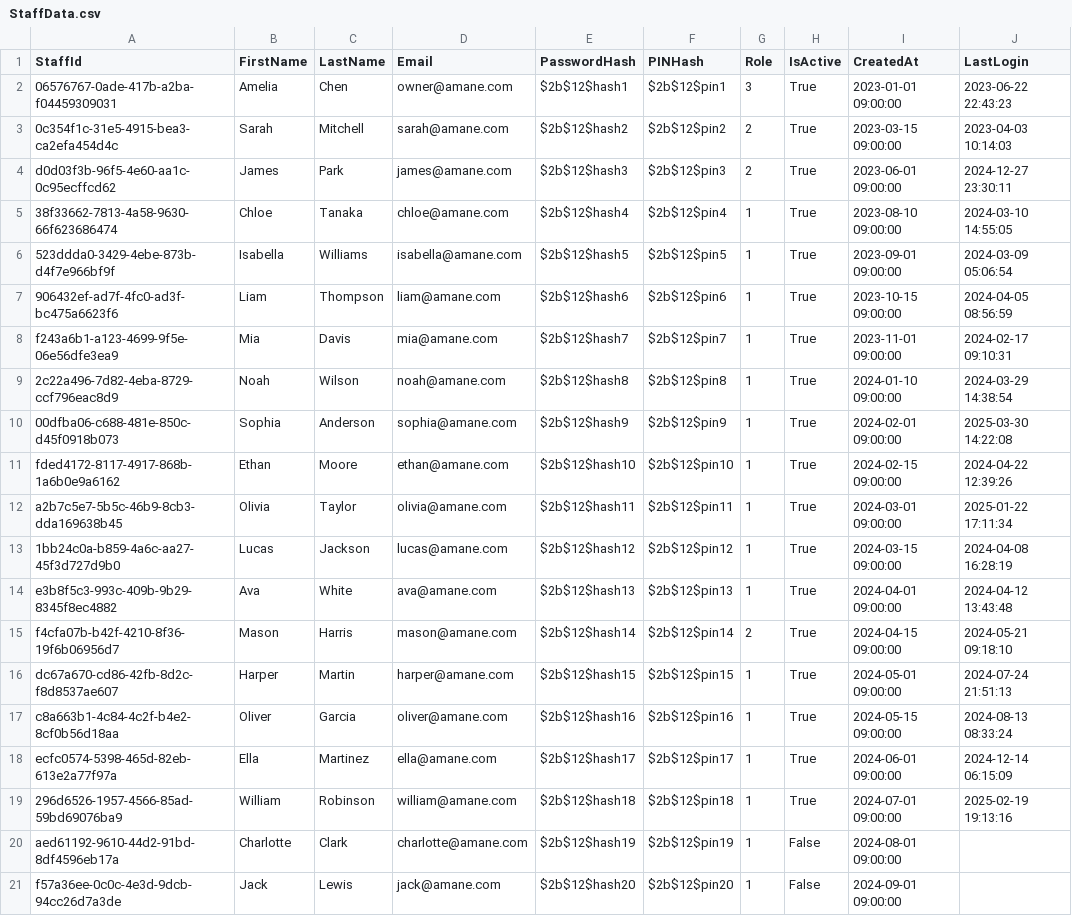
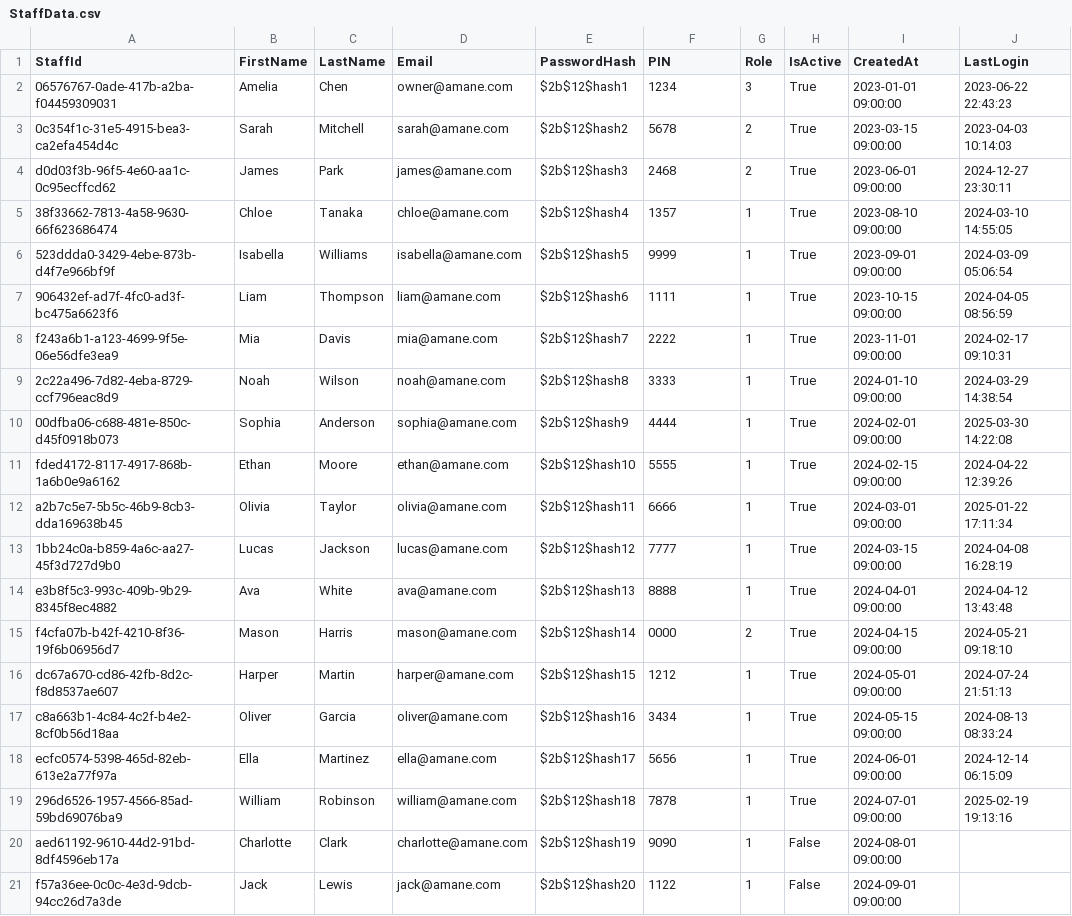
Before and after one commit to jasuk201000-tech/IT_Assignment_2, a CSV file: IT_Assignment_2/Data/StaffData.csv, drawn as a sheet.

Commit message:
updated staff csv with 4 digit pin code

```diff
--- a/IT_Assignment_2/Data/StaffData.csv
+++ b/IT_Assignment_2/Data/StaffData.csv
@@ -1,21 +1,21 @@
-StaffId,FirstName,LastName,Email,PasswordHash,PINHash,Role,IsActive,CreatedAt,LastLogin
-06576767-0ade-417b-a2ba-f04459309031,Amelia,Chen,owner@amane.com,$2b$12$hash1,$2b$12$pin1,3,True,2023-01-01 09:00:00,2023-06-22 22:43:23
-0c354f1c-31e5-4915-bea3-ca2efa454d4c,Sarah,Mitchell,sarah@amane.com,$2b$12$hash2,$2b$12$pin2,2,True,2023-03-15 09:00:00,2023-04-03 10:14:03
-d0d03f3b-96f5-4e60-aa1c-0c95ecffcd62,James,Park,james@amane.com,$2b$12$hash3,$2b$12$pin3,2,True,2023-06-01 09:00:00,2024-12-27 23:30:11
-38f33662-7813-4a58-9630-66f623686474,Chloe,Tanaka,chloe@amane.com,$2b$12$hash4,$2b$12$pin4,1,True,2023-08-10 09:00:00,2024-03-10 14:55:05
-523ddda0-3429-4ebe-873b-d4f7e966bf9f,Isabella,Williams,isabella@amane.com,$2b$12$hash5,$2b$12$pin5,1,True,2023-09-01 09:00:00,2024-03-09 05:06:54
-906432ef-ad7f-4fc0-ad3f-bc475a6623f6,Liam,Thompson,liam@amane.com,$2b$12$hash6,$2b$12$pin6,1,True,2023-10-15 09:00:00,2024-04-05 08:56:59
-f243a6b1-a123-4699-9f5e-06e56dfe3ea9,Mia,Davis,mia@amane.com,$2b$12$hash7,$2b$12$pin7,1,True,2023-11-01 09:00:00,2024-02-17 09:10:31
-2c22a496-7d82-4eba-8729-ccf796eac8d9,Noah,Wilson,noah@amane.com,$2b$12$hash8,$2b$12$pin8,1,True,2024-01-10 09:00:00,2024-03-29 14:38:54
-00dfba06-c688-481e-850c-d45f0918b073,Sophia,Anderson,sophia@amane.com,$2b$12$hash9,$2b$12$pin9,1,True,2024-02-01 09:00:00,2025-03-30 14:22:08
-fded4172-8117-4917-868b-1a6b0e9a6162,Ethan,Moore,ethan@amane.com,$2b$12$hash10,$2b$12$pin10,1,True,2024-02-15 09:00:00,2024-04-22 12:39:26
-a2b7c5e7-5b5c-46b9-8cb3-dda169638b45,Olivia,Taylor,olivia@amane.com,$2b$12$hash11,$2b$12$pin11,1,True,2024-03-01 09:00:00,2025-01-22 17:11:34
-1bb24c0a-b859-4a6c-aa27-45f3d727d9b0,Lucas,Jackson,lucas@amane.com,$2b$12$hash12,$2b$12$pin12,1,True,2024-03-15 09:00:00,2024-04-08 16:28:19
-e3b8f5c3-993c-409b-9b29-8345f8ec4882,Ava,White,ava@amane.com,$2b$12$hash13,$2b$12$pin13,1,True,2024-04-01 09:00:00,2024-04-12 13:43:48
-f4cfa07b-b42f-4210-8f36-19f6b06956d7,Mason,Harris,mason@amane.com,$2b$12$hash14,$2b$12$pin14,2,True,2024-04-15 09:00:00,2024-05-21 09:18:10
-dc67a670-cd86-42fb-8d2c-f8d8537ae607,Harper,Martin,harper@amane.com,$2b$12$hash15,$2b$12$pin15,1,True,2024-05-01 09:00:00,2024-07-24 21:51:13
-c8a663b1-4c84-4c2f-b4e2-8cf0b56d18aa,Oliver,Garcia,oliver@amane.com,$2b$12$hash16,$2b$12$pin16,1,True,2024-05-15 09:00:00,2024-08-13 08:33:24
-ecfc0574-5398-465d-82eb-613e2a77f97a,Ella,Martinez,ella@amane.com,$2b$12$hash17,$2b$12$pin17,1,True,2024-06-01 09:00:00,2024-12-14 06:15:09
-296d6526-1957-4566-85ad-59bd69076ba9,William,Robinson,william@amane.com,$2b$12$hash18,$2b$12$pin18,1,True,2024-07-01 09:00:00,2025-02-19 19:13:16
-aed61192-9610-44d2-91bd-8df4596eb17a,Charlotte,Clark,charlotte@amane.com,$2b$12$hash19,$2b$12$pin19,1,False,2024-08-01 09:00:00,
-f57a36ee-0c0c-4e3d-9dcb-94cc26d7a3de,Jack,Lewis,jack@amane.com,$2b$12$hash20,$2b$12$pin20,1,False,2024-09-01 09:00:00,
+StaffId,FirstName,LastName,Email,PasswordHash,PIN,Role,IsActive,CreatedAt,LastLogin
+06576767-0ade-417b-a2ba-f04459309031,Amelia,Chen,owner@amane.com,$2b$12$hash1,1234,3,True,2023-01-01 09:00:00,2023-06-22 22:43:23
+0c354f1c-31e5-4915-bea3-ca2efa454d4c,Sarah,Mitchell,sarah@amane.com,$2b$12$hash2,5678,2,True,2023-03-15 09:00:00,2023-04-03 10:14:03
+d0d03f3b-96f5-4e60-aa1c-0c95ecffcd62,James,Park,james@amane.com,$2b$12$hash3,2468,2,True,2023-06-01 09:00:00,2024-12-27 23:30:11
+38f33662-7813-4a58-9630-66f623686474,Chloe,Tanaka,chloe@amane.com,$2b$12$hash4,1357,1,True,2023-08-10 09:00:00,2024-03-10 14:55:05
+523ddda0-3429-4ebe-873b-d4f7e966bf9f,Isabella,Williams,isabella@amane.com,$2b$12$hash5,9999,1,True,2023-09-01 09:00:00,2024-03-09 05:06:54
+906432ef-ad7f-4fc0-ad3f-bc475a6623f6,Liam,Thompson,liam@amane.com,$2b$12$hash6,1111,1,True,2023-10-15 09:00:00,2024-04-05 08:56:59
+f243a6b1-a123-4699-9f5e-06e56dfe3ea9,Mia,Davis,mia@amane.com,$2b$12$hash7,2222,1,True,2023-11-01 09:00:00,2024-02-17 09:10:31
+2c22a496-7d82-4eba-8729-ccf796eac8d9,Noah,Wilson,noah@amane.com,$2b$12$hash8,3333,1,True,2024-01-10 09:00:00,2024-03-29 14:38:54
+00dfba06-c688-481e-850c-d45f0918b073,Sophia,Anderson,sophia@amane.com,$2b$12$hash9,4444,1,True,2024-02-01 09:00:00,2025-03-30 14:22:08
+fded4172-8117-4917-868b-1a6b0e9a6162,Ethan,Moore,ethan@amane.com,$2b$12$hash10,5555,1,True,2024-02-15 09:00:00,2024-04-22 12:39:26
+a2b7c5e7-5b5c-46b9-8cb3-dda169638b45,Olivia,Taylor,olivia@amane.com,$2b$12$hash11,6666,1,True,2024-03-01 09:00:00,2025-01-22 17:11:34
+1bb24c0a-b859-4a6c-aa27-45f3d727d9b0,Lucas,Jackson,lucas@amane.com,$2b$12$hash12,7777,1,True,2024-03-15 09:00:00,2024-04-08 16:28:19
+e3b8f5c3-993c-409b-9b29-8345f8ec4882,Ava,White,ava@amane.com,$2b$12$hash13,8888,1,True,2024-04-01 09:00:00,2024-04-12 13:43:48
+f4cfa07b-b42f-4210-8f36-19f6b06956d7,Mason,Harris,mason@amane.com,$2b$12$hash14,0000,2,True,2024-04-15 09:00:00,2024-05-21 09:18:10
+dc67a670-cd86-42fb-8d2c-f8d8537ae607,Harper,Martin,harper@amane.com,$2b$12$hash15,1212,1,True,2024-05-01 09:00:00,2024-07-24 21:51:13
+c8a663b1-4c84-4c2f-b4e2-8cf0b56d18aa,Oliver,Garcia,oliver@amane.com,$2b$12$hash16,3434,1,True,2024-05-15 09:00:00,2024-08-13 08:33:24
+ecfc0574-5398-465d-82eb-613e2a77f97a,Ella,Martinez,ella@amane.com,$2b$12$hash17,5656,1,True,2024-06-01 09:00:00,2024-12-14 06:15:09
+296d6526-1957-4566-85ad-59bd69076ba9,William,Robinson,william@amane.com,$2b$12$hash18,7878,1,True,2024-07-01 09:00:00,2025-02-19 19:13:16
+aed61192-9610-44d2-91bd-8df4596eb17a,Charlotte,Clark,charlotte@amane.com,$2b$12$hash19,9090,1,False,2024-08-01 09:00:00,
+f57a36ee-0c0c-4e3d-9dcb-94cc26d7a3de,Jack,Lewis,jack@amane.com,$2b$12$hash20,1122,1,False,2024-09-01 09:00:00,
```
